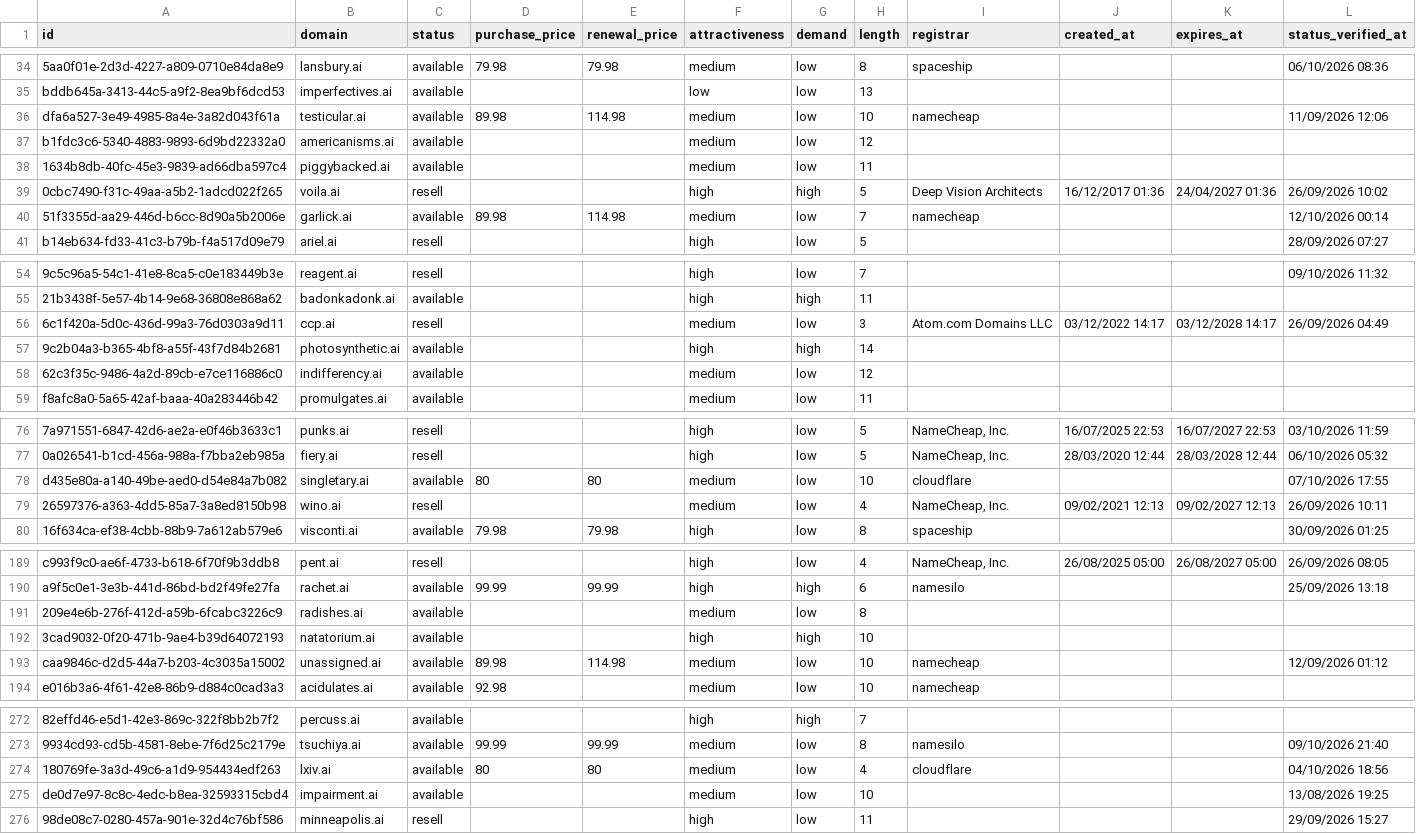
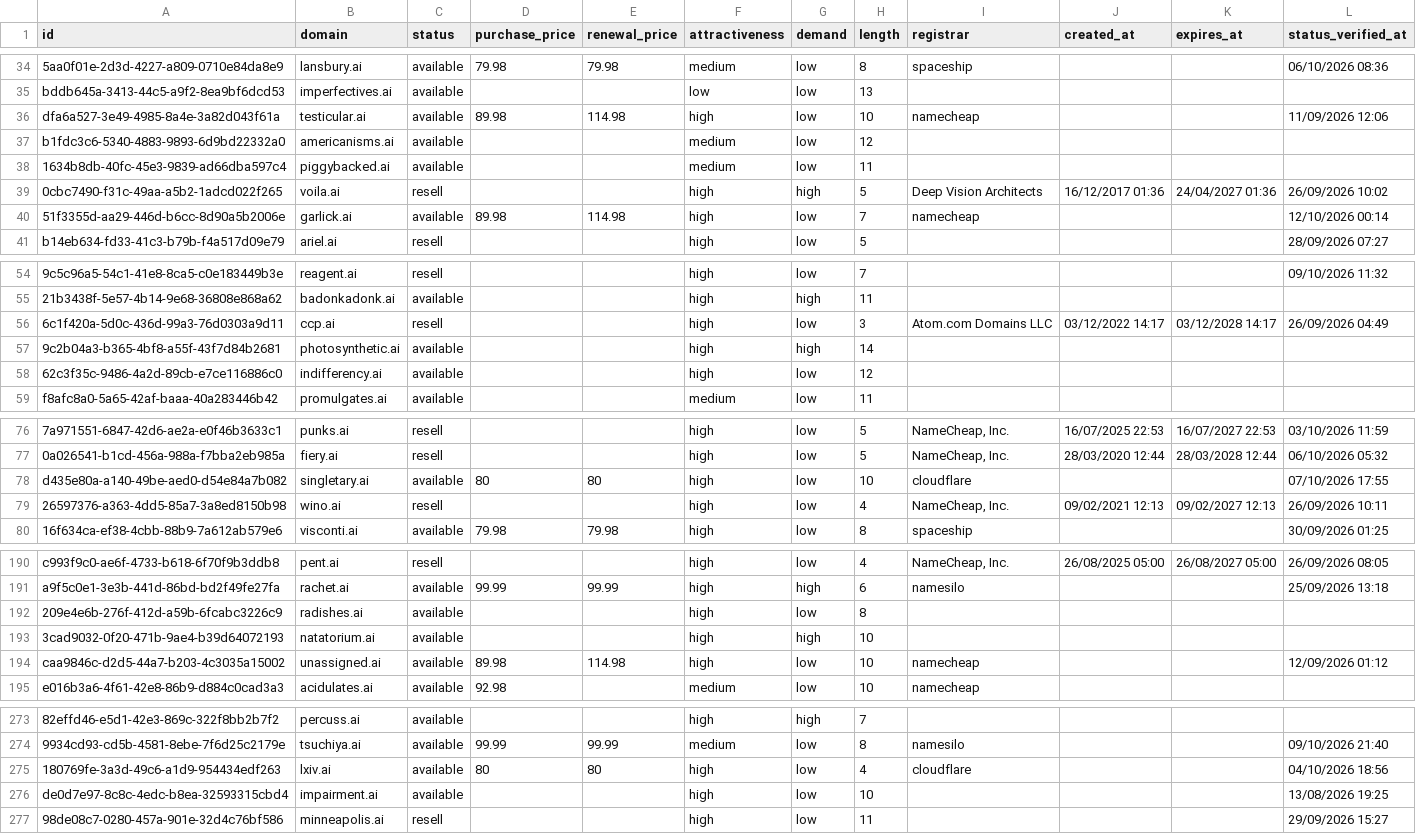
Before and after one commit to UniqueDomains/ai-oneword-domains, a CSV file: ai.csv, drawn as a sheet; only a part is shown, gaps mark what is left out; addresses are those after the commit; the diff covers the shown part only; the diff names each change by its address in the sheet, - before the commit and + after, or states it on an @@ line.

```diff
--- a/ai.csv
+++ b/ai.csv
-F36 (attractiveness): medium
+F36 (attractiveness): high
-F40 (attractiveness): medium
+F40 (attractiveness): high
-F56 (attractiveness): medium
+F56 (attractiveness): high
-F58 (attractiveness): medium
+F58 (attractiveness): high
-F78:F79 (attractiveness): medium
+F78:F79 (attractiveness): high
-F192 (attractiveness): medium
+F192 (attractiveness): high
-F194 (attractiveness): medium
+F194 (attractiveness): high
-F275:F276 (attractiveness): medium
+F275:F276 (attractiveness): high
```
Also changed, not shown: 3 added rows, 3 removed rows and 56 edited cells elsewhere in this file, 3 other files.
